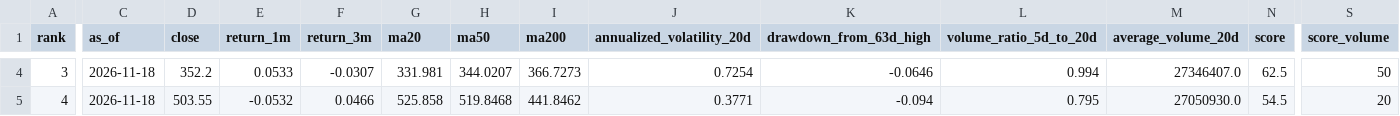
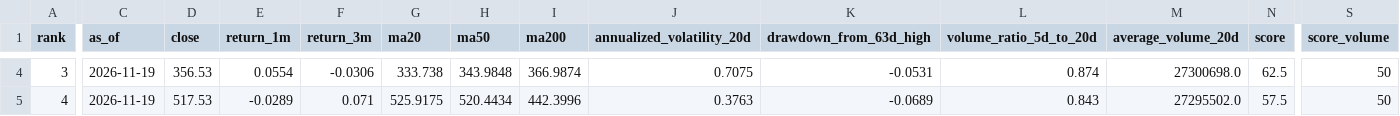
Before and after one commit to tetenofu/future-stock-radar, a CSV file: reports/latest_top_candidates.csv, drawn as a sheet; only a part is shown, gaps mark what is left out; the diff covers the shown part only; the diff names each change by its address in the sheet, - before the commit and + after, or states it on an @@ line.

```diff
--- a/reports/latest_top_candidates.csv
+++ b/reports/latest_top_candidates.csv
-C4:C5 (as_of): 2026-11-18
+C4:C5 (as_of): 2026-11-19
-D4 (close): 352.2
+D4 (close): 356.53
-E4 (return_1m): 0.0533
+E4 (return_1m): 0.0554
-F4 (return_3m): -0.0307
+F4 (return_3m): -0.0306
-G4 (ma20): 331.981
+G4 (ma20): 333.738
-H4 (ma50): 344.0207
+H4 (ma50): 343.9848
-I4 (ma200): 366.7273
+I4 (ma200): 366.9874
-J4 (annualized_volatility_20d): 0.7254
+J4 (annualized_volatility_20d): 0.7075
-K4 (drawdown_from_63d_high): -0.0646
+K4 (drawdown_from_63d_high): -0.0531
-L4 (volume_ratio_5d_to_20d): 0.994
+L4 (volume_ratio_5d_to_20d): 0.874
-M4 (average_volume_20d): 27346407.0
+M4 (average_volume_20d): 27300698.0
-D5 (close): 503.55
+D5 (close): 517.53
-E5 (return_1m): -0.0532
+E5 (return_1m): -0.0289
-F5 (return_3m): 0.0466
+F5 (return_3m): 0.071
-G5 (ma20): 525.858
+G5 (ma20): 525.9175
-H5 (ma50): 519.8468
+H5 (ma50): 520.4434
-I5 (ma200): 441.8462
+I5 (ma200): 442.3996
-J5 (annualized_volatility_20d): 0.3771
+J5 (annualized_volatility_20d): 0.3763
-K5 (drawdown_from_63d_high): -0.094
+K5 (drawdown_from_63d_high): -0.0689
-L5 (volume_ratio_5d_to_20d): 0.795
+L5 (volume_ratio_5d_to_20d): 0.843
-M5 (average_volume_20d): 27050930.0
+M5 (average_volume_20d): 27295502.0
-N5 (score): 54.5
+N5 (score): 57.5
-S5 (score_volume): 20
+S5 (score_volume): 50
```
Also changed, not shown: 104 edited cells elsewhere in this file, data/latest_watchlist.csv, data/prediction_history.csv, 6 other files.
